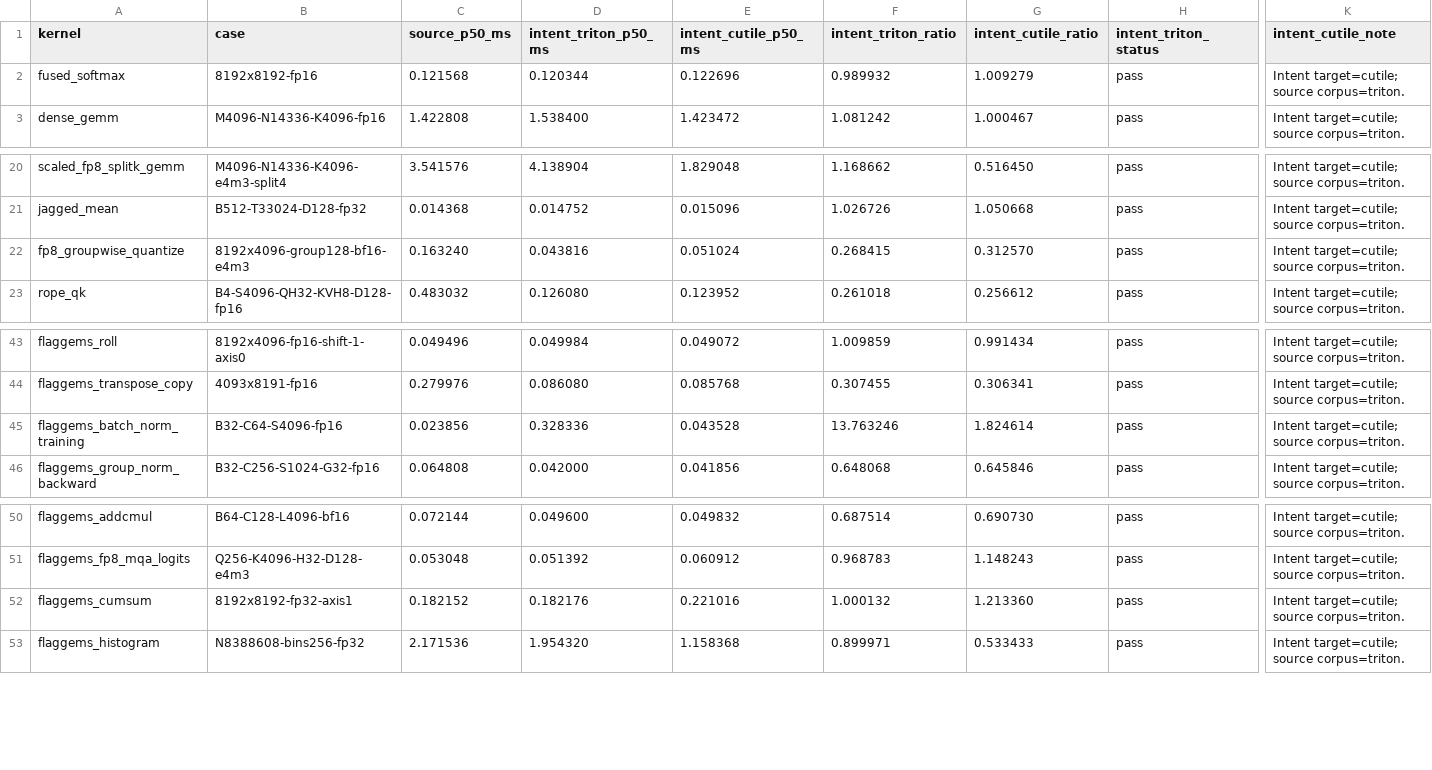
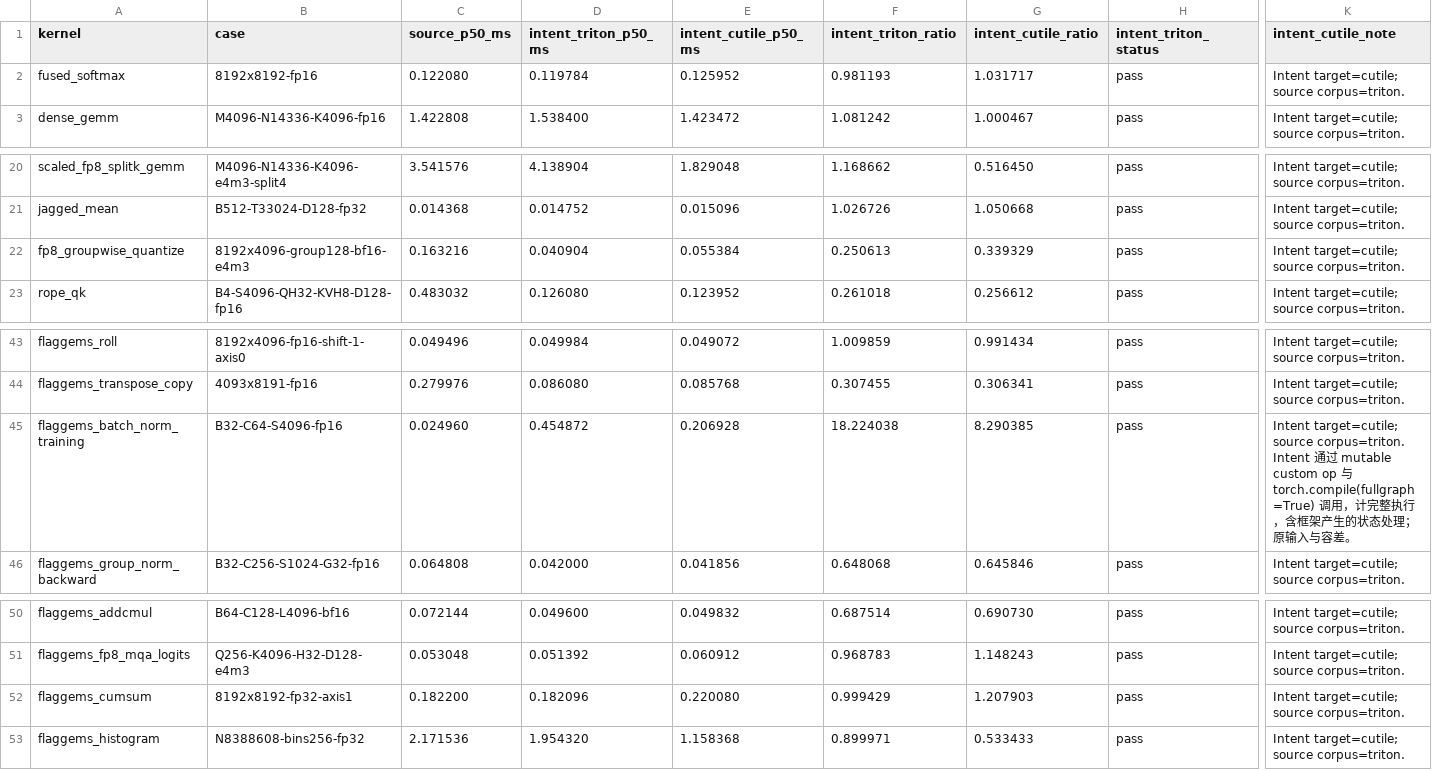
Before and after one commit to zzyu5/Intent, a CSV file: experiments/gpu/results/triton-h100.csv, drawn as a sheet; only a part is shown, gaps mark what is left out; the diff names each change by its address in the sheet, - before the commit and + after, or states it on an @@ line.

Commit message:
Refresh H100 production observations for provider translation refactoring

```diff
--- a/experiments/gpu/results/triton-h100.csv
+++ b/experiments/gpu/results/triton-h100.csv
-C2 (source_p50_ms): 0.121568
+C2 (source_p50_ms): 0.122080
-D2 (intent_triton_p50_ms): 0.120344
+D2 (intent_triton_p50_ms): 0.119784
-E2 (intent_cutile_p50_ms): 0.122696
+E2 (intent_cutile_p50_ms): 0.125952
-F2 (intent_triton_ratio): 0.989932
+F2 (intent_triton_ratio): 0.981193
-G2 (intent_cutile_ratio): 1.009279
+G2 (intent_cutile_ratio): 1.031717
-C22 (source_p50_ms): 0.163240
+C22 (source_p50_ms): 0.163216
-D22 (intent_triton_p50_ms): 0.043816
+D22 (intent_triton_p50_ms): 0.040904
-E22 (intent_cutile_p50_ms): 0.051024
+E22 (intent_cutile_p50_ms): 0.055384
-F22 (intent_triton_ratio): 0.268415
+F22 (intent_triton_ratio): 0.250613
-G22 (intent_cutile_ratio): 0.312570
+G22 (intent_cutile_ratio): 0.339329
-C45 (source_p50_ms): 0.023856
+C45 (source_p50_ms): 0.024960
-D45 (intent_triton_p50_ms): 0.328336
+D45 (intent_triton_p50_ms): 0.454872
-E45 (intent_cutile_p50_ms): 0.043528
+E45 (intent_cutile_p50_ms): 0.206928
-F45 (intent_triton_ratio): 13.763246
+F45 (intent_triton_ratio): 18.224038
-G45 (intent_cutile_ratio): 1.824614
+G45 (intent_cutile_ratio): 8.290385
-K45 (intent_cutile_note): …source corpus=triton.
+K45 (intent_cutile_note): …source corpus=triton. Intent 通过 mutable custom op 与 torch.compile(fullgraph=True) 调用，计完整执行，含框架产生的状态处理；原输入与容差。
-C52 (source_p50_ms): 0.182152
+C52 (source_p50_ms): 0.182200
-D52 (intent_triton_p50_ms): 0.182176
+D52 (intent_triton_p50_ms): 0.182096
-E52 (intent_cutile_p50_ms): 0.221016
+E52 (intent_cutile_p50_ms): 0.220080
-F52 (intent_triton_ratio): 1.000132
+F52 (intent_triton_ratio): 0.999429
-G52 (intent_cutile_ratio): 1.213360
+G52 (intent_cutile_ratio): 1.207903
```
Also changed, not shown: experiments/gpu/results/cutile-h100.csv.
